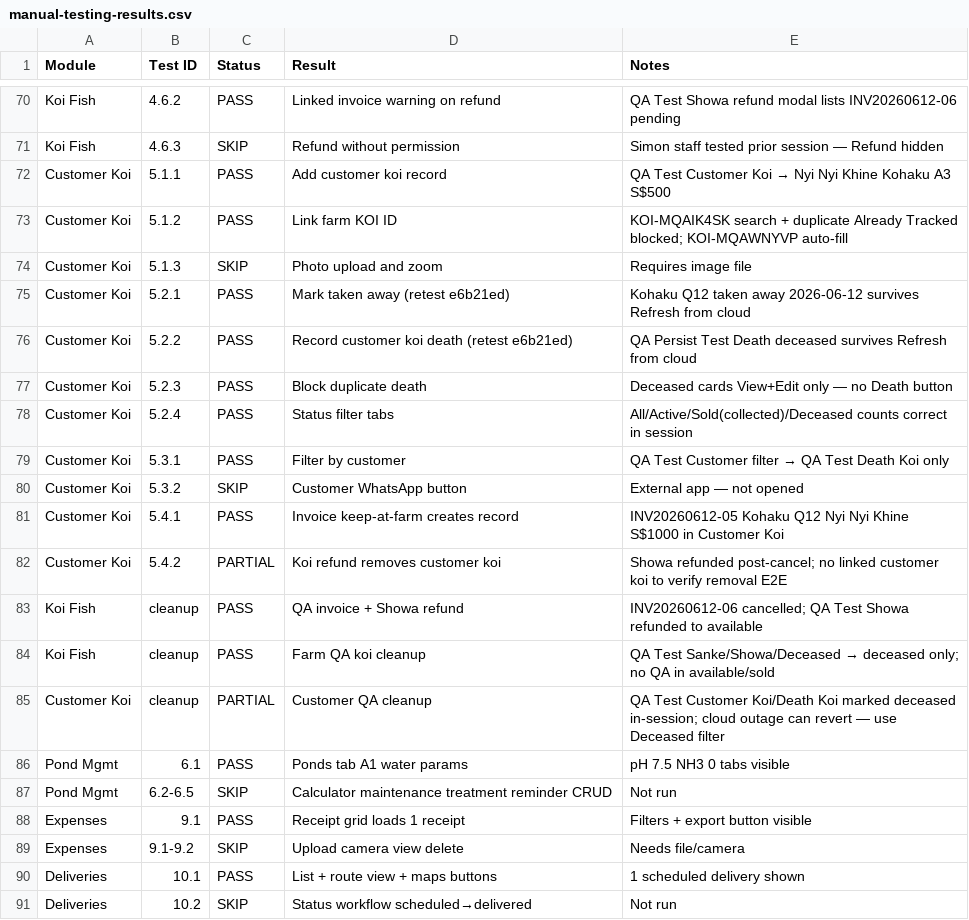
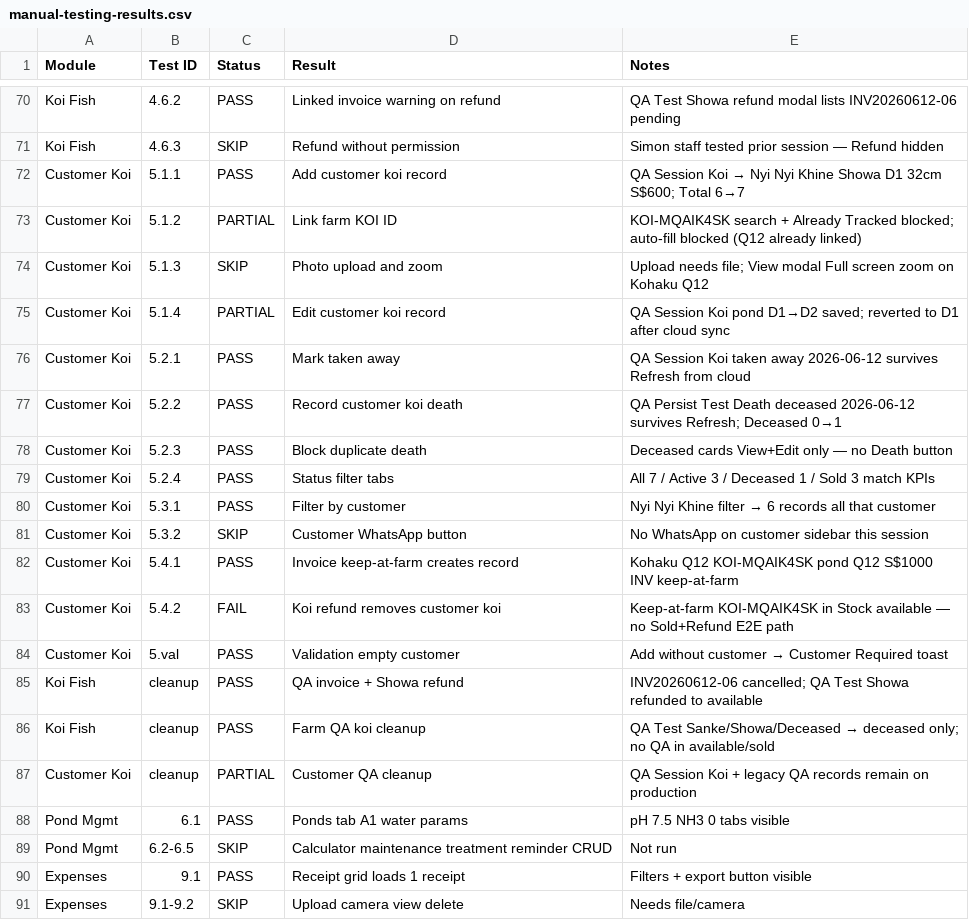
Before and after one commit to marugenfishfarmaiagent-lgtm/marugen-farm-manager, a CSV file: docs/manual-testing-results.csv, drawn as a sheet; only a part is shown, gaps mark what is left out; the shorter side is filled out with more unchanged rows.

```diff
--- a/docs/manual-testing-results.csv
+++ b/docs/manual-testing-results.csv
@@ -71,16 +71,18 @@ Koi Fish,4.6.2,PASS,Linked invoice warning on refund,QA Test Showa refund modal
 Koi Fish,4.6.3,SKIP,Refund without permission,Simon staff tested prior session — Refund hidden
-Customer Koi,5.1.1,PASS,Add customer koi record,QA Test Customer Koi → Nyi Nyi Khine Kohaku A3 S$500
-Customer Koi,5.1.2,PASS,Link farm KOI ID,KOI-MQAIK4SK search + duplicate Already Tracked blocked; KOI-MQAWNYVP auto-fill
-Customer Koi,5.1.3,SKIP,Photo upload and zoom,Requires image file
-Customer Koi,5.2.1,PASS,Mark taken away (retest e6b21ed),Kohaku Q12 taken away 2026-06-12 survives Refresh from cloud
-Customer Koi,5.2.2,PASS,Record customer koi death (retest e6b21ed),QA Persist Test Death deceased survives Refresh from cloud
+Customer Koi,5.1.1,PASS,Add customer koi record,QA Session Koi → Nyi Nyi Khine Showa D1 32cm S$600; Total 6→7
+Customer Koi,5.1.2,PARTIAL,Link farm KOI ID,KOI-MQAIK4SK search + Already Tracked blocked; auto-fill blocked (Q12 already linked)
+Customer Koi,5.1.3,SKIP,Photo upload and zoom,Upload needs file; View modal Full screen zoom on Kohaku Q12
+Customer Koi,5.1.4,PARTIAL,Edit customer koi record,QA Session Koi pond D1→D2 saved; reverted to D1 after cloud sync
+Customer Koi,5.2.1,PASS,Mark taken away,QA Session Koi taken away 2026-06-12 survives Refresh from cloud
+Customer Koi,5.2.2,PASS,Record customer koi death,QA Persist Test Death deceased 2026-06-12 survives Refresh; Deceased 0→1
 Customer Koi,5.2.3,PASS,Block duplicate death,Deceased cards View+Edit only — no Death button
-Customer Koi,5.2.4,PASS,Status filter tabs,All/Active/Sold(collected)/Deceased counts correct in session
-Customer Koi,5.3.1,PASS,Filter by customer,QA Test Customer filter → QA Test Death Koi only
-Customer Koi,5.3.2,SKIP,Customer WhatsApp button,External app — not opened
-Customer Koi,5.4.1,PASS,Invoice keep-at-farm creates record,INV20260612-05 Kohaku Q12 Nyi Nyi Khine S$1000 in Customer Koi
-Customer Koi,5.4.2,PARTIAL,Koi refund removes customer koi,Showa refunded post-cancel; no linked customer koi to verify removal E2E
+Customer Koi,5.2.4,PASS,Status filter tabs,All 7 / Active 3 / Deceased 1 / Sold 3 match KPIs
+Customer Koi,5.3.1,PASS,Filter by customer,Nyi Nyi Khine filter → 6 records all that customer
+Customer Koi,5.3.2,SKIP,Customer WhatsApp button,No WhatsApp on customer sidebar this session
+Customer Koi,5.4.1,PASS,Invoice keep-at-farm creates record,Kohaku Q12 KOI-MQAIK4SK pond Q12 S$1000 INV keep-at-farm
+Customer Koi,5.4.2,FAIL,Koi refund removes customer koi,Keep-at-farm KOI-MQAIK4SK in Stock available — no Sold+Refund E2E path
+Customer Koi,5.val,PASS,Validation empty customer,Add without customer → Customer Required toast
 Koi Fish,cleanup,PASS,QA invoice + Showa refund,INV20260612-06 cancelled; QA Test Showa refunded to available
 Koi Fish,cleanup,PASS,Farm QA koi cleanup,QA Test Sanke/Showa/Deceased → deceased only; no QA in available/sold
-Customer Koi,cleanup,PARTIAL,Customer QA cleanup,QA Test Customer Koi/Death Koi marked deceased in-session; cloud outage can revert — use Deceased filter
+Customer Koi,cleanup,PARTIAL,Customer QA cleanup,QA Session Koi + legacy QA records remain on production
 Pond Mgmt,6.1,PASS,Ponds tab A1 water params,pH 7.5 NH3 0 tabs visible
```
Also changed, not shown: 4 other files.
